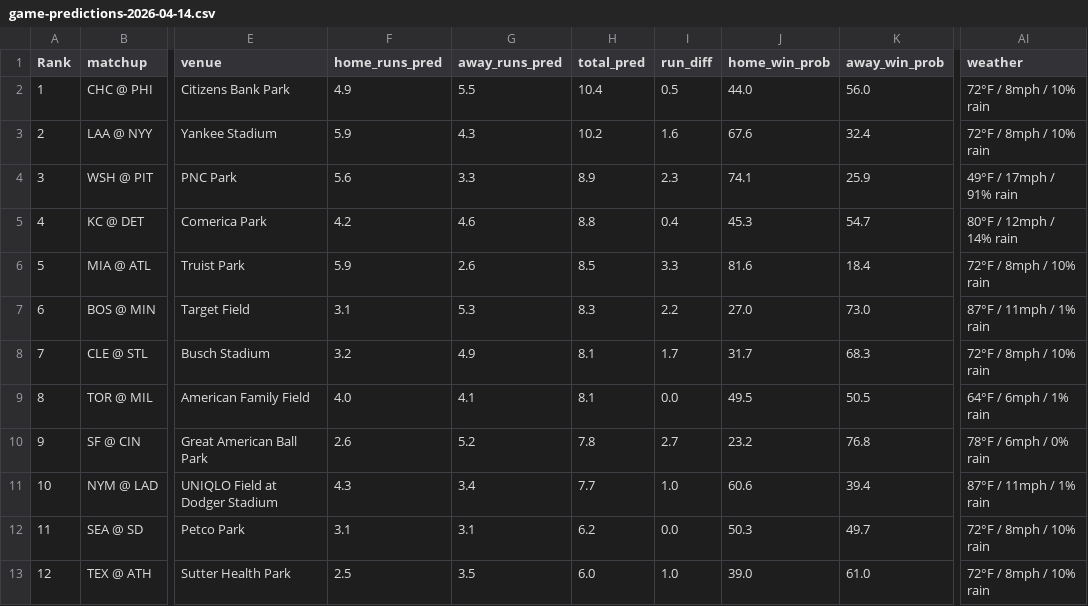
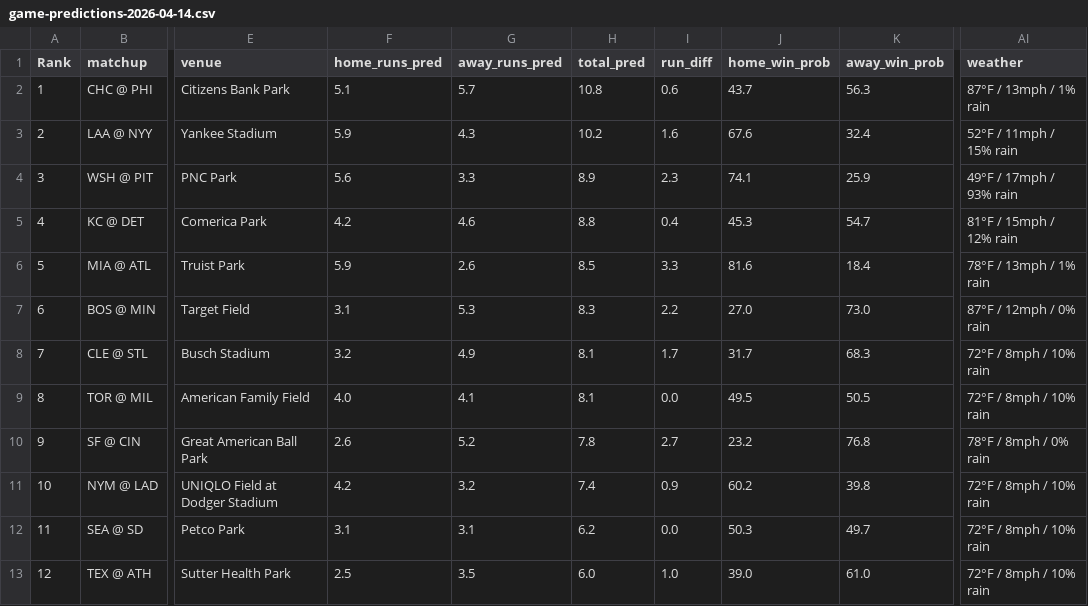
Before and after one commit to statsheetgeeks/game-predictor, a CSV file: docs/game-predictions-2026-04-14.csv, drawn as a sheet; only a part is shown, gaps mark what is left out; the diff names each change by its address in the sheet, - before the commit and + after, or states it on an @@ line.

```diff
--- a/docs/game-predictions-2026-04-14.csv
+++ b/docs/game-predictions-2026-04-14.csv
-F2 (home_runs_pred): 4.9
+F2 (home_runs_pred): 5.1
-G2 (away_runs_pred): 5.5
+G2 (away_runs_pred): 5.7
-H2 (total_pred): 10.4
+H2 (total_pred): 10.8
-I2 (run_diff): 0.5
+I2 (run_diff): 0.6
-J2 (home_win_prob): 44.0
+J2 (home_win_prob): 43.7
-K2 (away_win_prob): 56.0
+K2 (away_win_prob): 56.3
-AI2 (weather): 72°F / 8mph / 10% rain
+AI2 (weather): 87°F / 13mph / 1% rain
-AI3 (weather): 72°F / 8mph / 10% rain
+AI3 (weather): 52°F / 11mph / 15% rain
-AI4 (weather): 49°F / 17mph / 91% rain
+AI4 (weather): 49°F / 17mph / 93% rain
-AI5 (weather): 80°F / 12mph / 14% rain
+AI5 (weather): 81°F / 15mph / 12% rain
-AI6 (weather): 72°F / 8mph / 10% rain
+AI6 (weather): 78°F / 13mph / 1% rain
-AI7 (weather): 87°F / 11mph / 1% rain
+AI7 (weather): 87°F / 12mph / 0% rain
-AI9 (weather): 64°F / 6mph / 1% rain
+AI9 (weather): 72°F / 8mph / 10% rain
-AI10 (weather): 78°F / 6mph / 0% rain
+AI10 (weather): 78°F / 8mph / 0% rain
-F11 (home_runs_pred): 4.3
+F11 (home_runs_pred): 4.2
-G11 (away_runs_pred): 3.4
+G11 (away_runs_pred): 3.2
-H11 (total_pred): 7.7
+H11 (total_pred): 7.4
-I11 (run_diff): 1.0
+I11 (run_diff): 0.9
-J11 (home_win_prob): 60.6
+J11 (home_win_prob): 60.2
-K11 (away_win_prob): 39.4
+K11 (away_win_prob): 39.8
-AI11 (weather): 87°F / 11mph / 1% rain
+AI11 (weather): 72°F / 8mph / 10% rain
```
Also changed, not shown: 2 other files.
